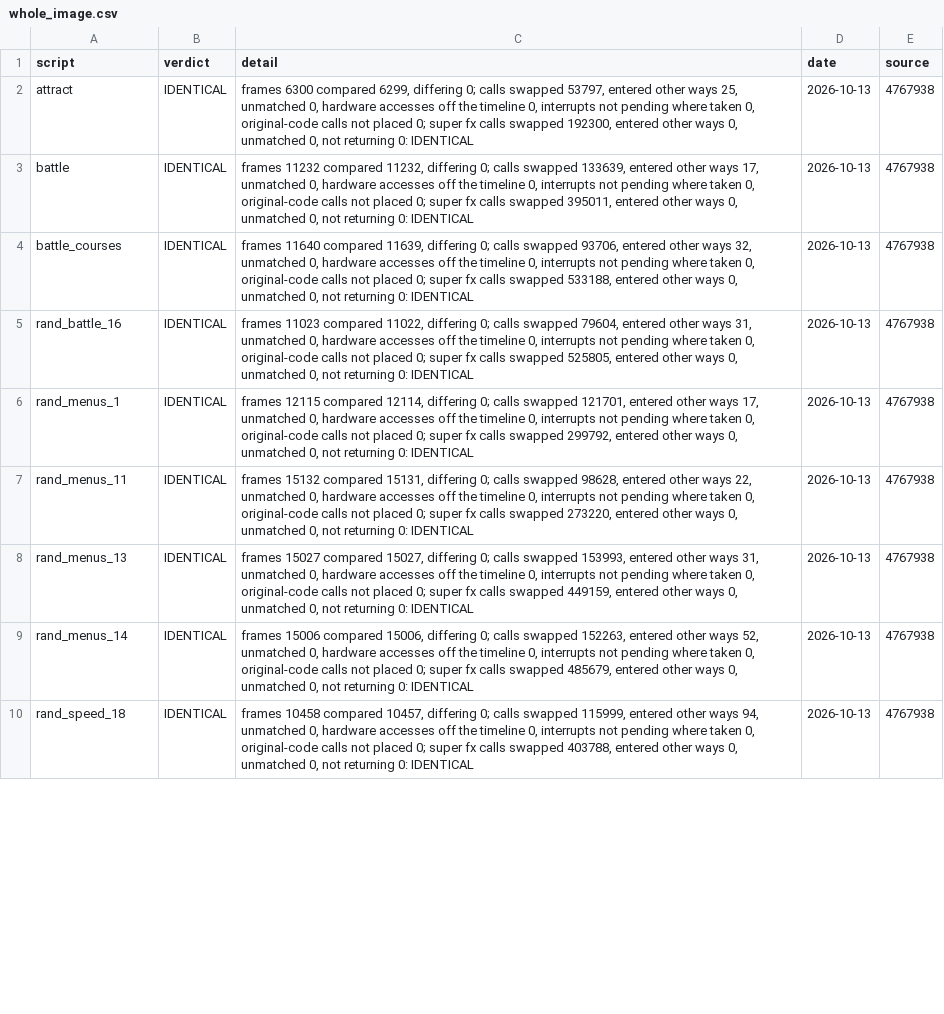
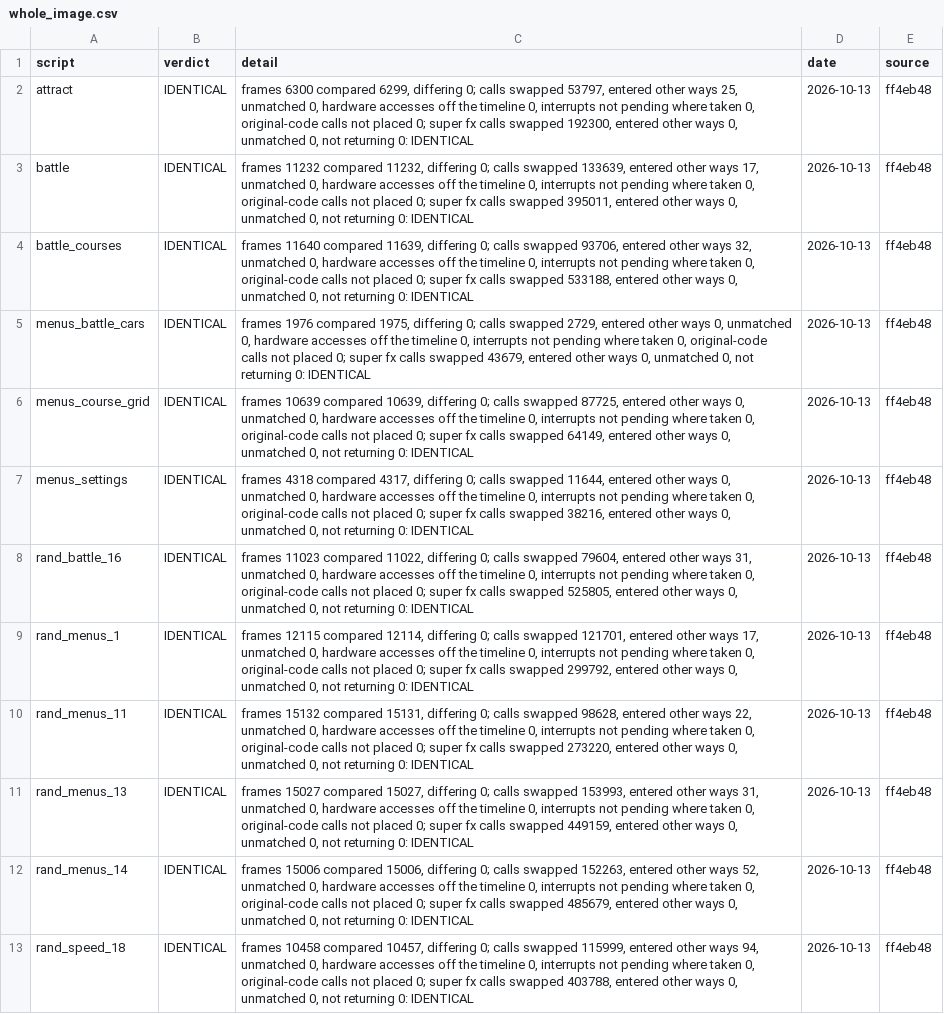
Before and after one commit to Mabec-games/Stunt-Race-FX-DECOMP, a CSV file: config/stuntracefx/whole_image.csv, drawn as a sheet; only a part is shown; addresses are those after the commit; the diff covers the shown part only; the diff names each change by its address in the sheet, - before the commit and + after, or states it on an @@ line.

Commit message:
Record the gates at ff4eb48 with the four coverage scripts and refresh progress
A5 (every script) 697 IDENTICAL, 45 UNVERIFIED, 57 UNCOVERED, none
divergent; A7 IDENTICAL on all 24 scripts. 602 of 881 routines T3.

```diff
--- a/config/stuntracefx/whole_image.csv
+++ b/config/stuntracefx/whole_image.csv
-E2:E4 (source): 4767938
+E2:E4 (source): ff4eb48
+row 5: menus_battle_cars | IDENTICAL | frames 1976 compared 1975, differing 0; calls swapped 2729, entered other ways 0, unmatched 0, hardware accesses off the timeline 0, interrupts not pending where taken 0, original-code calls not placed 0; super fx calls swapped 43679, entered other ways 0, unmatched 0, not returning 0: IDENTICAL | 2026-10-13 | ff4eb48
+row 6: menus_course_grid | IDENTICAL | frames 10639 compared 10639, differing 0; calls swapped 87725, entered other ways 0, unmatched 0, hardware accesses off the timeline 0, interrupts not pending where taken 0, original-code calls not placed 0; super fx calls swapped 64149, entered other ways 0, unmatched 0, not returning 0: IDENTICAL | 2026-10-13 | ff4eb48
+row 7: menus_settings | IDENTICAL | frames 4318 compared 4317, differing 0; calls swapped 11644, entered other ways 0, unmatched 0, hardware accesses off the timeline 0, interrupts not pending where taken 0, original-code calls not placed 0; super fx calls swapped 38216, entered other ways 0, unmatched 0, not returning 0: IDENTICAL | 2026-10-13 | ff4eb48
-E8:E13 (source): 4767938
+E8:E13 (source): ff4eb48
```
Also changed, not shown: 1 added row and 11 edited cells elsewhere in this file, config/stuntracefx/t3_live.csv, 2 other files.
